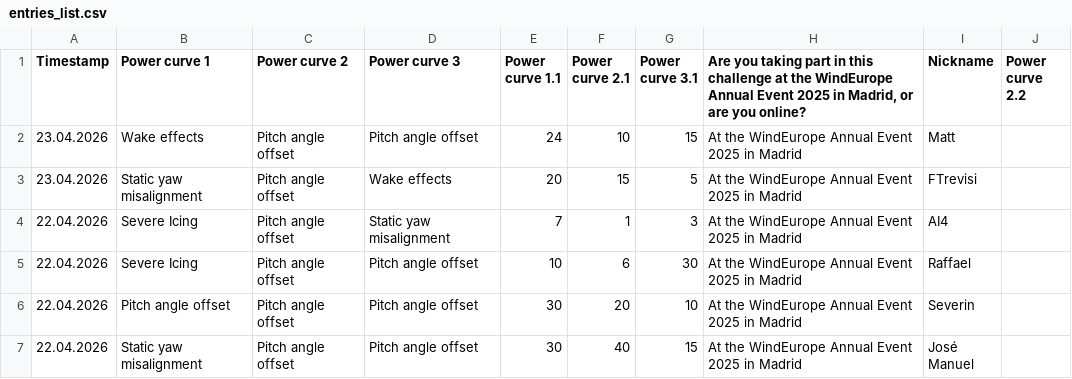
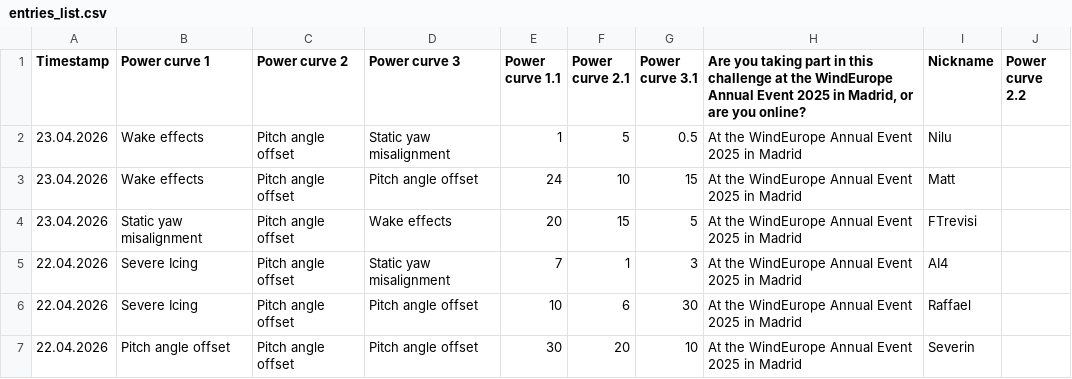
Before and after one commit to WeDoWind/ScoreBoard2, a CSV file: docs/entries_list.csv, drawn as a sheet; only a part is shown; the shorter side is filled out with more unchanged rows; the diff names each change by its address in the sheet, - before the commit and + after, or states it on an @@ line.

Commit message:
Update rankings - 2026-04-23 11:35:30

```diff
--- a/docs/entries_list.csv
+++ b/docs/entries_list.csv
+row 2: 23.04.2026 | Wake effects | Pitch angle offset | Static yaw misalignment | 1 | 5 | 0.5 | At the WindEurope Annual Event 2025 in Madrid | Nilu
```
